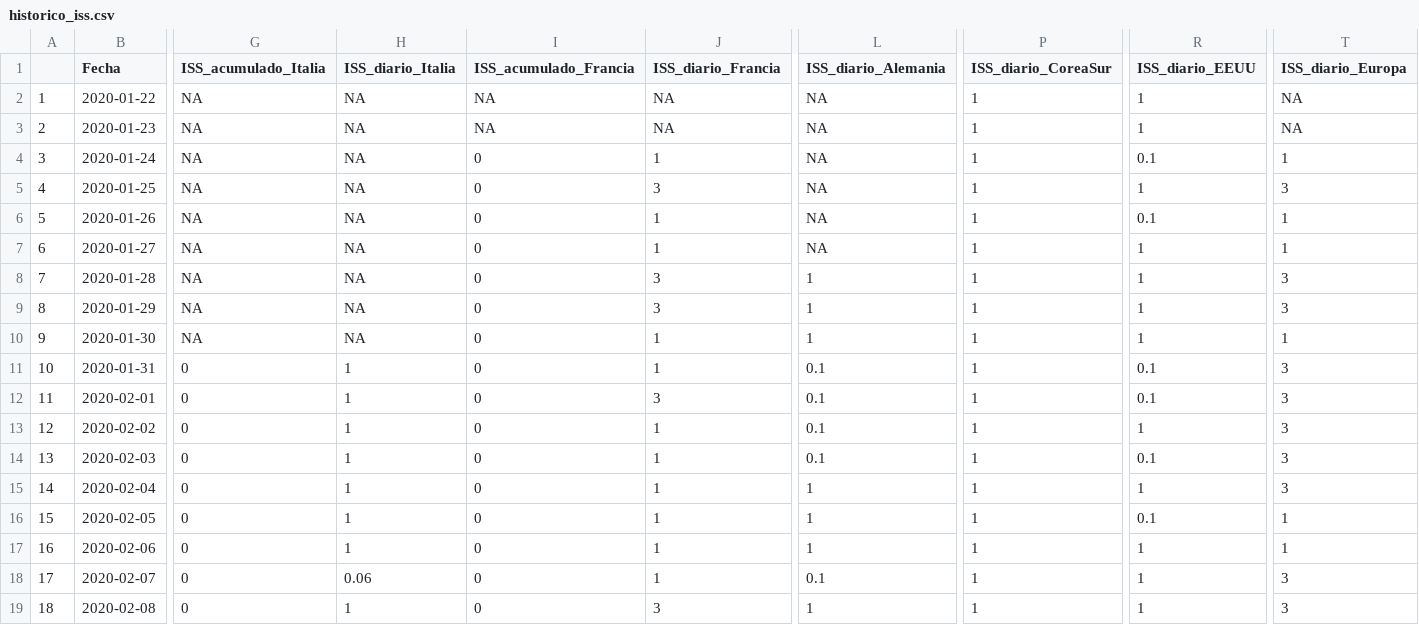
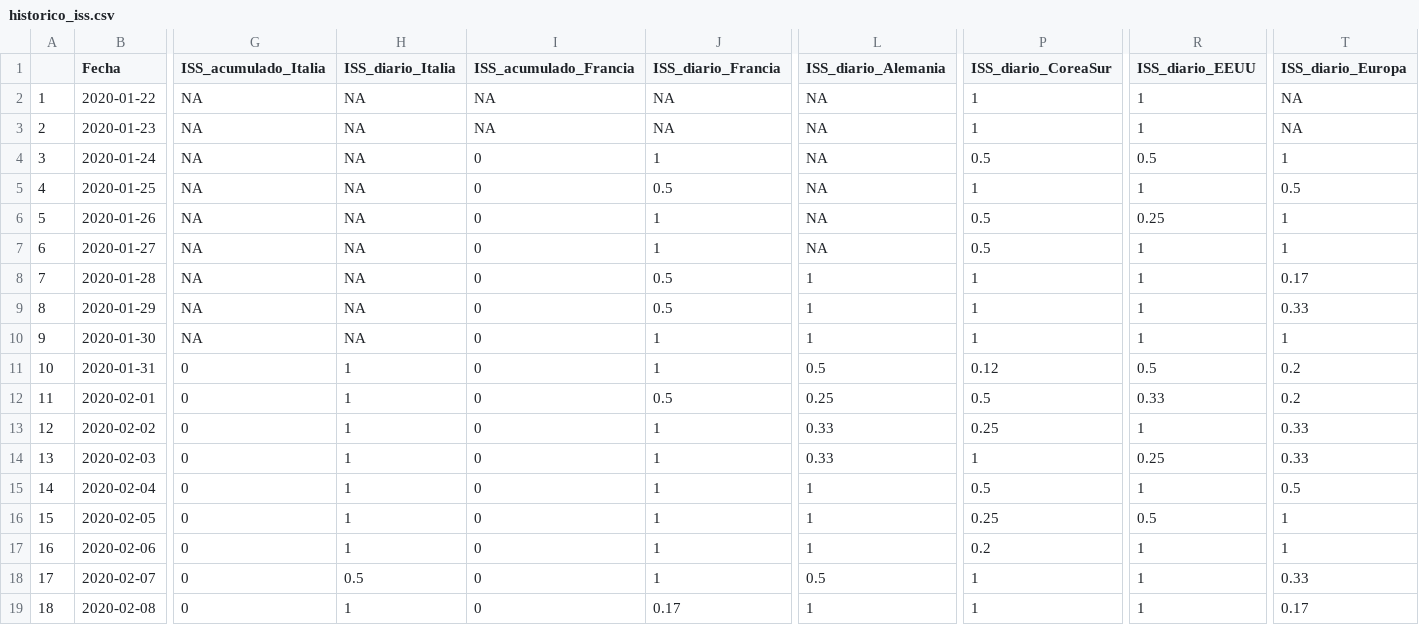
Before and after one commit to URJCDSLab/website, a CSV file: research/projects/covid19/historico_iss.csv, drawn as a sheet; only a part is shown, gaps mark what is left out; the diff covers the shown part only; the diff names each change by its address in the sheet, - before the commit and + after, or states it on an @@ line.

Commit message:
Histórico ISS 26 abril

```diff
--- a/research/projects/covid19/historico_iss.csv
+++ b/research/projects/covid19/historico_iss.csv
-P4 (ISS_diario_CoreaSur): 1
+P4 (ISS_diario_CoreaSur): 0.5
-R4 (ISS_diario_EEUU): 0.1
+R4 (ISS_diario_EEUU): 0.5
-J5 (ISS_diario_Francia): 3
+J5 (ISS_diario_Francia): 0.5
-T5 (ISS_diario_Europa): 3
+T5 (ISS_diario_Europa): 0.5
-P6:P7 (ISS_diario_CoreaSur): 1
+P6:P7 (ISS_diario_CoreaSur): 0.5
-R6 (ISS_diario_EEUU): 0.1
+R6 (ISS_diario_EEUU): 0.25
-J8:J9 (ISS_diario_Francia): 3
+J8:J9 (ISS_diario_Francia): 0.5
-T8 (ISS_diario_Europa): 3
+T8 (ISS_diario_Europa): 0.17
-T9 (ISS_diario_Europa): 3
+T9 (ISS_diario_Europa): 0.33
-L11 (ISS_diario_Alemania): 0.1
+L11 (ISS_diario_Alemania): 0.5
-P11 (ISS_diario_CoreaSur): 1
+P11 (ISS_diario_CoreaSur): 0.12
-R11 (ISS_diario_EEUU): 0.1
+R11 (ISS_diario_EEUU): 0.5
-T11:T12 (ISS_diario_Europa): 3
+T11:T12 (ISS_diario_Europa): 0.2
-J12 (ISS_diario_Francia): 3
+J12 (ISS_diario_Francia): 0.5
-L12 (ISS_diario_Alemania): 0.1
+L12 (ISS_diario_Alemania): 0.25
-P12 (ISS_diario_CoreaSur): 1
+P12 (ISS_diario_CoreaSur): 0.5
-R12 (ISS_diario_EEUU): 0.1
+R12 (ISS_diario_EEUU): 0.33
-L13:L14 (ISS_diario_Alemania): 0.1
+L13:L14 (ISS_diario_Alemania): 0.33
-P13 (ISS_diario_CoreaSur): 1
+P13 (ISS_diario_CoreaSur): 0.25
-T13:T14 (ISS_diario_Europa): 3
+T13:T14 (ISS_diario_Europa): 0.33
-R14 (ISS_diario_EEUU): 0.1
+R14 (ISS_diario_EEUU): 0.25
-P15 (ISS_diario_CoreaSur): 1
+P15 (ISS_diario_CoreaSur): 0.5
-T15 (ISS_diario_Europa): 3
+T15 (ISS_diario_Europa): 0.5
-P16 (ISS_diario_CoreaSur): 1
+P16 (ISS_diario_CoreaSur): 0.25
-R16 (ISS_diario_EEUU): 0.1
+R16 (ISS_diario_EEUU): 0.5
-P17 (ISS_diario_CoreaSur): 1
+P17 (ISS_diario_CoreaSur): 0.2
-H18 (ISS_diario_Italia): 0.06
+H18 (ISS_diario_Italia): 0.5
-L18 (ISS_diario_Alemania): 0.1
+L18 (ISS_diario_Alemania): 0.5
-T18 (ISS_diario_Europa): 3
+T18 (ISS_diario_Europa): 0.33
-J19 (ISS_diario_Francia): 3
+J19 (ISS_diario_Francia): 0.17
-T19 (ISS_diario_Europa): 3
+T19 (ISS_diario_Europa): 0.17
```
Also changed, not shown: 1 added row and 50 edited cells elsewhere in this file.
